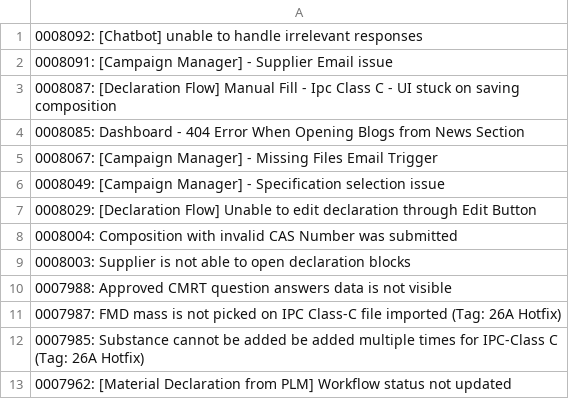
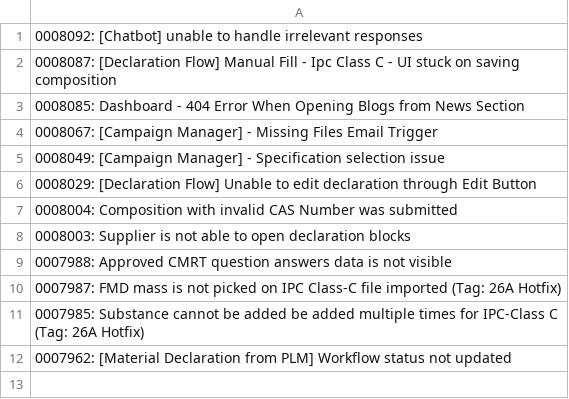
Before and after one commit to HZM-W/my-dashboard, a CSV file: 26A_Report/bugs.csv, drawn as a sheet.

```diff
--- a/26A_Report/bugs.csv
+++ b/26A_Report/bugs.csv
@@ -1,3 +1,2 @@
 0008092: [Chatbot] unable to handle irrelevant responses
-0008091: [Campaign Manager] - Supplier Email issue
 0008087: [Declaration Flow] Manual Fill - Ipc Class C - UI stuck on saving composition
```
Also changed, not shown: 26A_Report/dateClosevsNew.csv, 26A_Report/master_bugs.csv.
